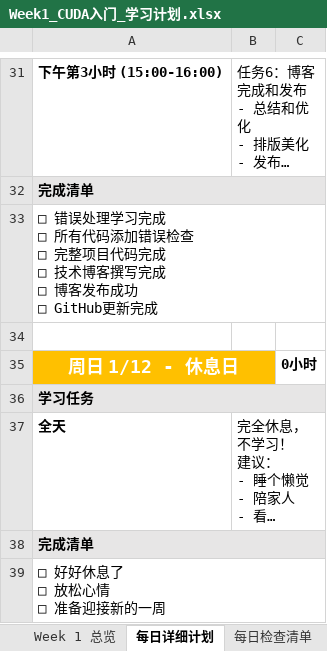
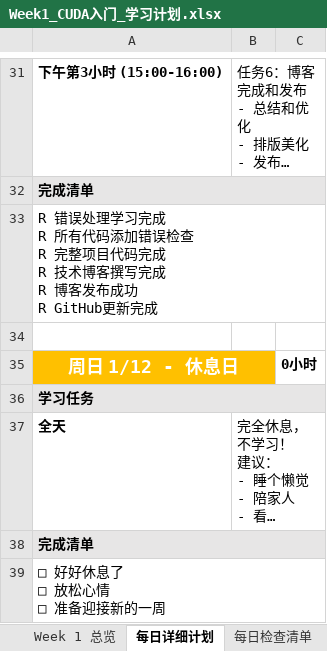
Before and after one commit to eagle51/cuda-learning, an Excel workbook: Week1_CUDA入门/Week1_CUDA入门_学习计划.xlsx, sheet 每日详细计划, drawn as a sheet; only a part is shown, gaps mark what is left out; long unchanged cells end in …; values as stored, in another font and other column widths than the file's, no borders; ↵ is a line break in a cell; the diff names each change by its address in the sheet, - before the commit and + after, or states it on an @@ line.

```diff
--- a/Week1_CUDA入门/Week1_CUDA入门_学习计划.xlsx (sheet 每日详细计划)
+++ b/Week1_CUDA入门/Week1_CUDA入门_学习计划.xlsx (sheet 每日详细计划)
-A33: □ 错误处理学习完成 ↵ □ 所有代码添加错误检查 ↵ □ 完整项目代码完成 ↵ □ 技术博客撰写完成 ↵ □ 博客发布成功 ↵ □ GitHub更新完…
+A33: R 错误处理学习完成 ↵ R 所有代码添加错误检查 ↵ R 完整项目代码完成 ↵ R 技术博客撰写完成 ↵ R 博客发布成功 ↵ R GitHub更新完…
```
Also changed, not shown: 3 other files.
